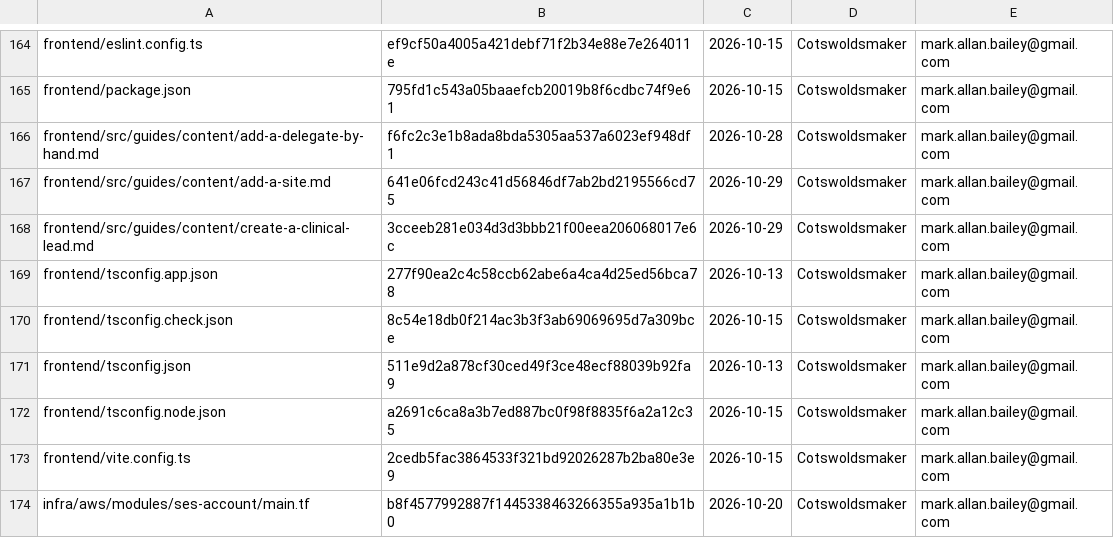
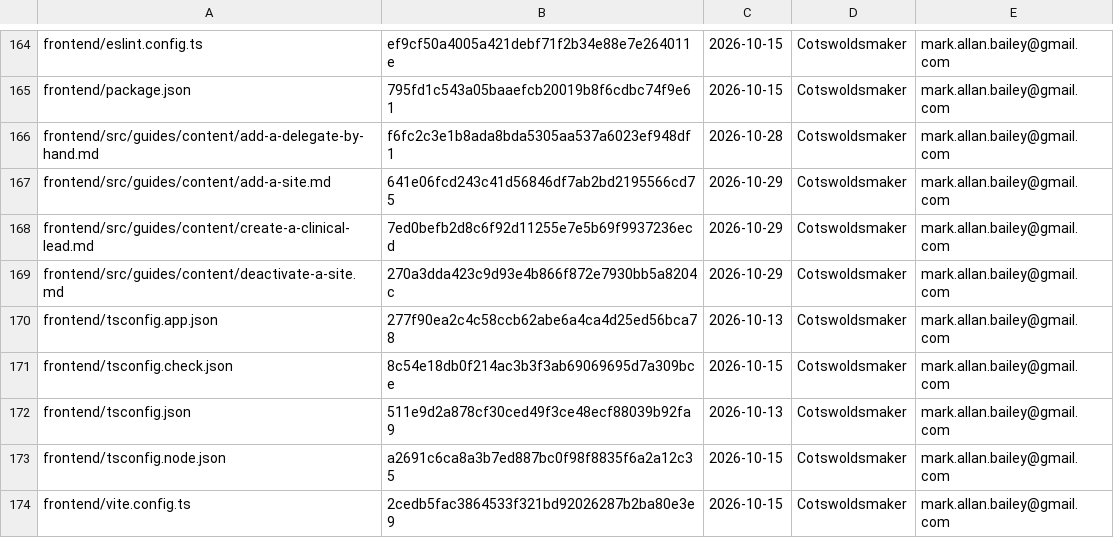
Before and after one commit to bailey-medics/quillmedical, a TSV file: audit/ledger.tsv, drawn as a sheet; only a part is shown, gaps mark what is left out; the shorter side is filled out with more unchanged rows.

Commit message:
feat(guides): draw an icon-only button as the button, sitting on the baseline

```diff
--- a/audit/ledger.tsv
+++ b/audit/ledger.tsv
@@ -167,3 +167,4 @@ frontend/src/guides/content/add-a-delegate-by-hand.md	f6fc2c3e1b8ada8bda5305aa53
 frontend/src/guides/content/add-a-site.md	641e06fcd243c41d56846df7ab2bd2195566cd75	2026-10-29	Cotswoldsmaker	mark.allan.bailey@gmail.com
-frontend/src/guides/content/create-a-clinical-lead.md	3cceeb281e034d3d3bbb21f00eea206068017e6c	2026-10-29	Cotswoldsmaker	mark.allan.bailey@gmail.com
+frontend/src/guides/content/create-a-clinical-lead.md	7ed0befb2d8c6f92d11255e7e5b69f9937236ecd	2026-10-29	Cotswoldsmaker	mark.allan.bailey@gmail.com
+frontend/src/guides/content/deactivate-a-site.md	270a3dda423c9d93e4b866f872e7930bb5a8204c	2026-10-29	Cotswoldsmaker	mark.allan.bailey@gmail.com
 frontend/tsconfig.app.json	277f90ea2c4c58ccb62abe6a4ca4d25ed56bca78	2026-10-13	Cotswoldsmaker	mark.allan.bailey@gmail.com
```
Also changed, not shown: 8 other files.
